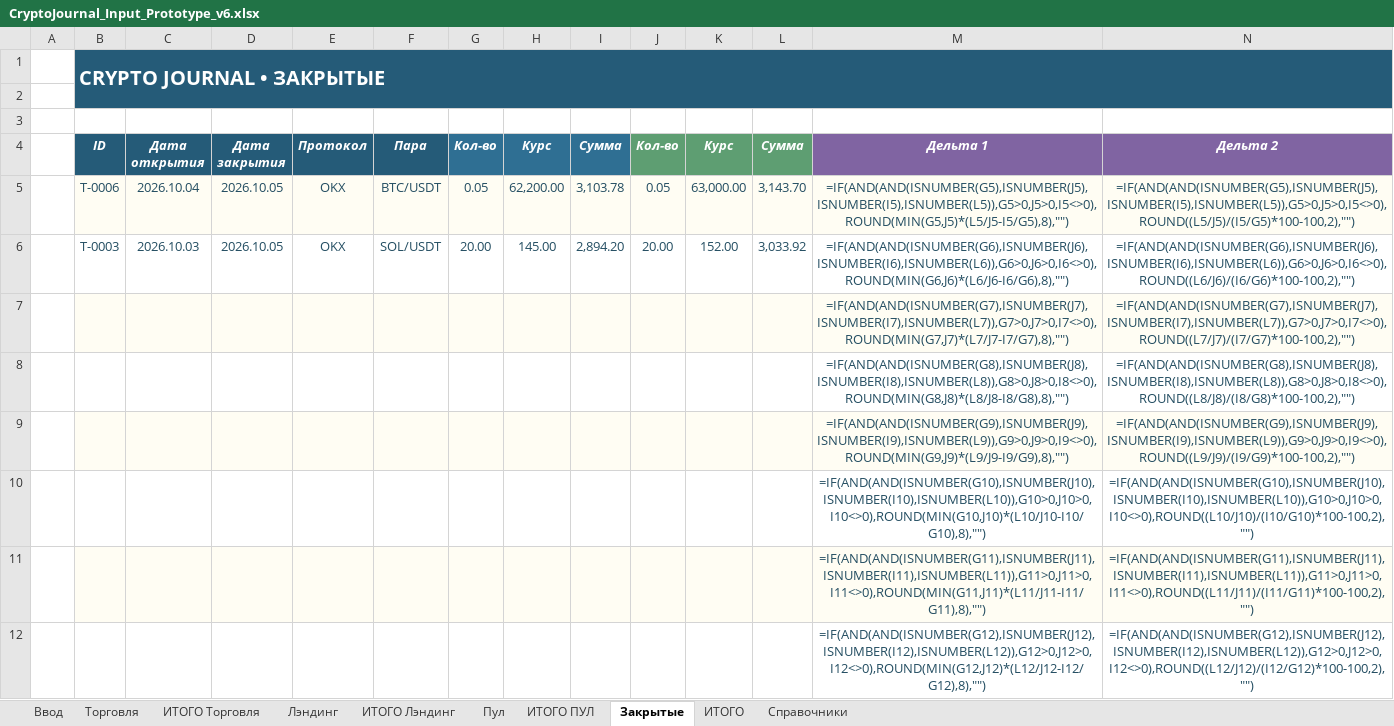
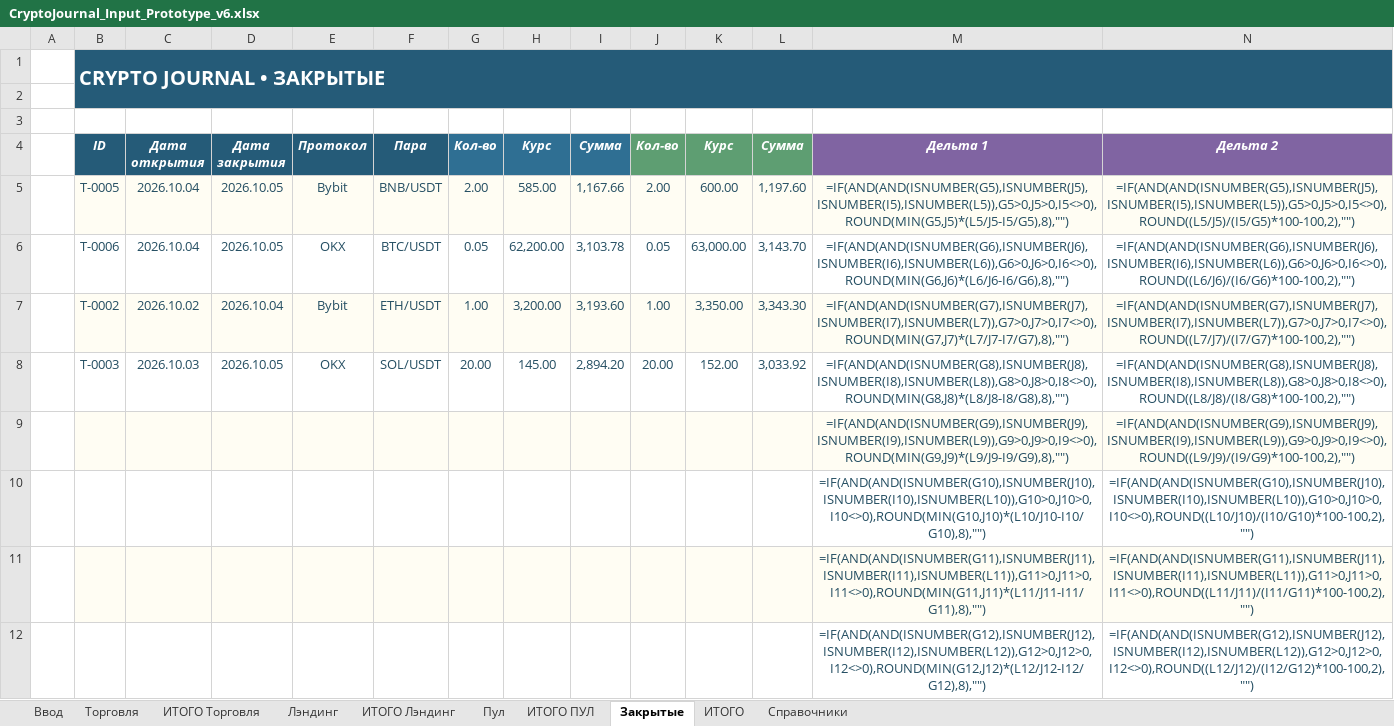
Before and after one commit to olegsh247-stack/CRYPTO-JOURNAL, an Excel workbook: CryptoJournal_Input_Prototype_v6.xlsx, sheet Закрытые, drawn as a sheet; only a part is shown; values as stored, in another font and other column widths than the file's, no borders; formulas without a stored value are shown as written; conditional formats not drawn; removed rows and columns are numbered as before the commit, all else as after; rows hold the shown columns only; the diff covers the shown part only; the diff names each change by its address in the sheet, - before the commit and + after, or states it on an @@ line.

```diff
--- a/CryptoJournal_Input_Prototype_v6.xlsx (sheet Закрытые)
+++ b/CryptoJournal_Input_Prototype_v6.xlsx (sheet Закрытые)
+row 5:  | T-0005 | 2026.10.04 | 2026.10.05 | Bybit | BNB/USDT | 2.00 | 585.00 | 1,167.66 | 2.00 | 600.00 | 1,197.60 | =IF(AND(AND(ISNUMBER(G5),ISNUMBER(J5),ISNUMBER(I5),ISNUMBER(L5)),G5>0,J5>0,I5<>0),ROUND(MIN(G5,J5)*(L5/J5-I5/G5),8),"") | =IF(AND(AND(ISNUMBER(G5),ISNUMBER(J5),ISNUMBER(I5),ISNUMBER(L5)),G5>0,J5>0,I5<>0),ROUND((L5/J5)/(I5/G5)*100-100,2),"")
-B6:N6 fill: #FFFDF3
+B6:N6 fill: none
-M6 (Дельта 1): =IF(AND(AND(ISNUMBER(G5),ISNUMBER(J5),ISNUMBER(I5),ISNUMBER(L5)),G5>0,J5>0,I5<>0),ROUND(MIN(G5,J5)*(L5/J5-I5/G5),8),"")
+M6 (Дельта 1): =IF(AND(AND(ISNUMBER(G6),ISNUMBER(J6),ISNUMBER(I6),ISNUMBER(L6)),G6>0,J6>0,I6<>0),ROUND(MIN(G6,J6)*(L6/J6-I6/G6),8),"")
-N6 (Дельта 2): =IF(AND(AND(ISNUMBER(G5),ISNUMBER(J5),ISNUMBER(I5),ISNUMBER(L5)),G5>0,J5>0,I5<>0),ROUND((L5/J5)/(I5/G5)*100-100,2),"")
+N6 (Дельта 2): =IF(AND(AND(ISNUMBER(G6),ISNUMBER(J6),ISNUMBER(I6),ISNUMBER(L6)),G6>0,J6>0,I6<>0),ROUND((L6/J6)/(I6/G6)*100-100,2),"")
+row 7:  | T-0002 | 2026.10.02 | 2026.10.04 | Bybit | ETH/USDT | 1.00 | 3,200.00 | 3,193.60 | 1.00 | 3,350.00 | 3,343.30 | =IF(AND(AND(ISNUMBER(G7),ISNUMBER(J7),ISNUMBER(I7),ISNUMBER(L7)),G7>0,J7>0,I7<>0),ROUND(MIN(G7,J7)*(L7/J7-I7/G7),8),"") | =IF(AND(AND(ISNUMBER(G7),ISNUMBER(J7),ISNUMBER(I7),ISNUMBER(L7)),G7>0,J7>0,I7<>0),ROUND((L7/J7)/(I7/G7)*100-100,2),"")
-M8 (Дельта 1): =IF(AND(AND(ISNUMBER(G6),ISNUMBER(J6),ISNUMBER(I6),ISNUMBER(L6)),G6>0,J6>0,I6<>0),ROUND(MIN(G6,J6)*(L6/J6-I6/G6),8),"")
+M8 (Дельта 1): =IF(AND(AND(ISNUMBER(G8),ISNUMBER(J8),ISNUMBER(I8),ISNUMBER(L8)),G8>0,J8>0,I8<>0),ROUND(MIN(G8,J8)*(L8/J8-I8/G8),8),"")
-N8 (Дельта 2): =IF(AND(AND(ISNUMBER(G6),ISNUMBER(J6),ISNUMBER(I6),ISNUMBER(L6)),G6>0,J6>0,I6<>0),ROUND((L6/J6)/(I6/G6)*100-100,2),"")
+N8 (Дельта 2): =IF(AND(AND(ISNUMBER(G8),ISNUMBER(J8),ISNUMBER(I8),ISNUMBER(L8)),G8>0,J8>0,I8<>0),ROUND((L8/J8)/(I8/G8)*100-100,2),"")
-row 7:  |  |  |  |  |  |  |  |  |  |  |  | =IF(AND(AND(ISNUMBER(G7),ISNUMBER(J7),ISNUMBER(I7),ISNUMBER(L7)),G7>0,J7>0,I7<>0),ROUND(MIN(G7,J7)*(L7/J7-I7/G7),8),"") | =IF(AND(AND(ISNUMBER(G7),ISNUMBER(J7),ISNUMBER(I7),ISNUMBER(L7)),G7>0,J7>0,I7<>0),ROUND((L7/J7)/(I7/G7)*100-100,2),"")
-row 8:  |  |  |  |  |  |  |  |  |  |  |  | =IF(AND(AND(ISNUMBER(G8),ISNUMBER(J8),ISNUMBER(I8),ISNUMBER(L8)),G8>0,J8>0,I8<>0),ROUND(MIN(G8,J8)*(L8/J8-I8/G8),8),"") | =IF(AND(AND(ISNUMBER(G8),ISNUMBER(J8),ISNUMBER(I8),ISNUMBER(L8)),G8>0,J8>0,I8<>0),ROUND((L8/J8)/(I8/G8)*100-100,2),"")
```
Also changed, not shown: cell formats elsewhere in this sheet, sheet Торговля, sheet ИТОГО Торговля, 2 other files.
